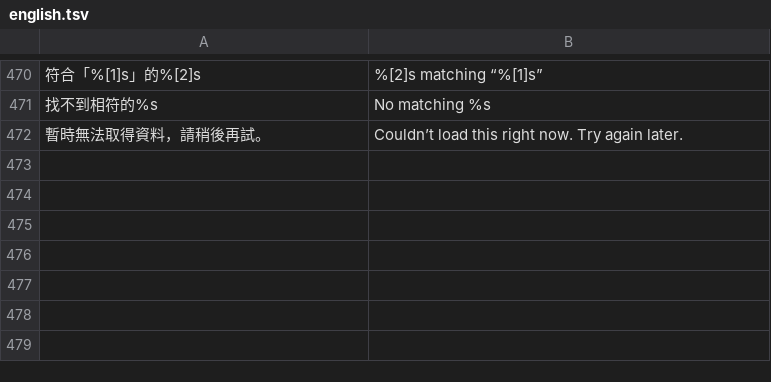
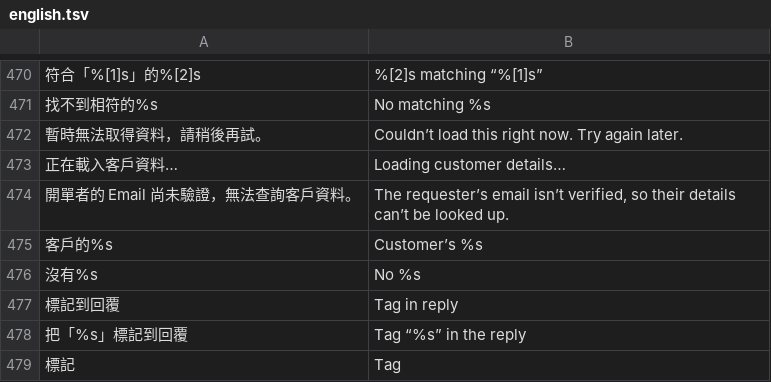
Before and after one commit to FanYueee/SupportCenter, a TSV file: internal/i18n/english.tsv, drawn as a sheet; only a part is shown, gaps mark what is left out; the diff names each change by its address in the sheet, - before the commit and + after, or states it on an @@ line.

```diff
--- a/internal/i18n/english.tsv
+++ b/internal/i18n/english.tsv
+row 473: 正在載入客戶資料… | Loading customer details…
+row 474: 開單者的 Email 尚未驗證，無法查詢客戶資料。 | The requester’s email isn’t verified, so their details can’t be looked up.
+row 475: 客戶的%s | Customer’s %s
+row 476: 沒有%s | No %s
+row 477: 標記到回覆 | Tag in reply
+row 478: 把「%s」標記到回覆 | Tag “%s” in the reply
+row 479: 標記 | Tag
```
Also changed, not shown: 12 other files.
